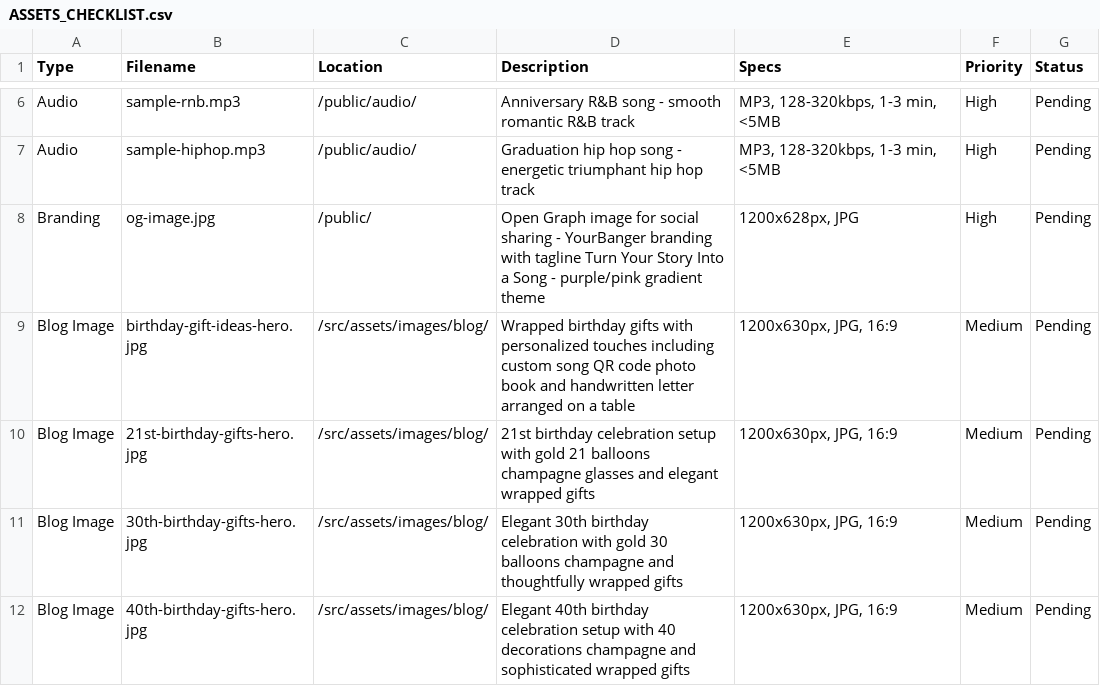
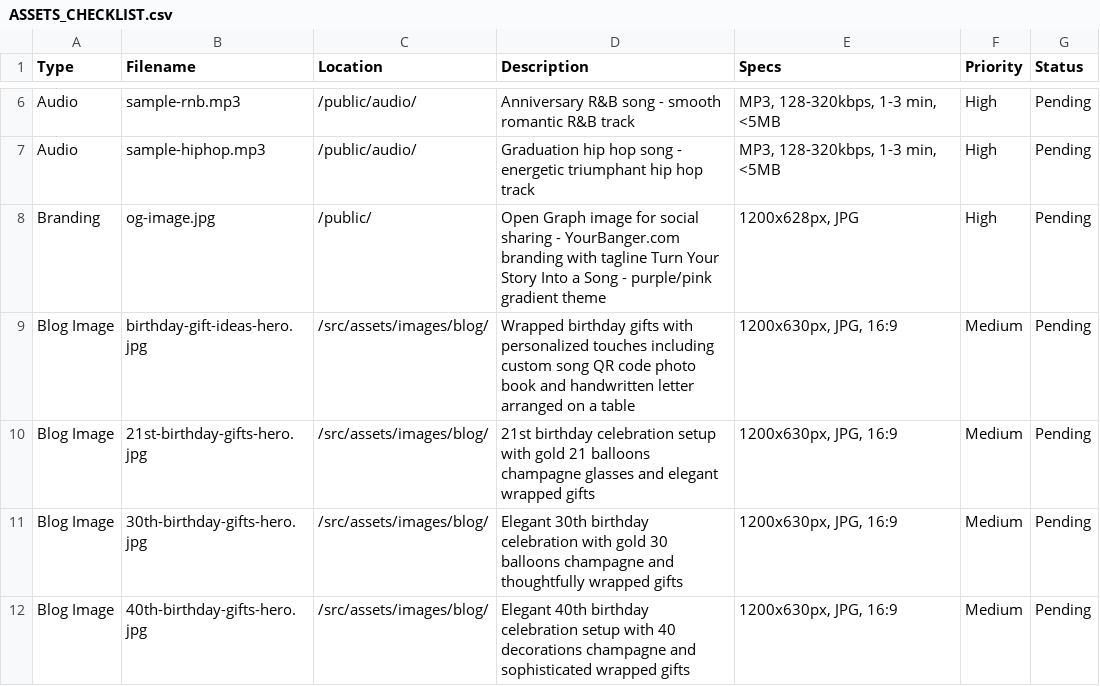
Before and after one commit to biscuitboost/yourbanger-fe, a CSV file: ASSETS_CHECKLIST.csv, drawn as a sheet; only a part is shown, gaps mark what is left out.

```diff
--- a/ASSETS_CHECKLIST.csv
+++ b/ASSETS_CHECKLIST.csv
@@ -7,3 +7,3 @@ Audio,sample-rnb.mp3,/public/audio/,Anniversary R&B song - smooth romantic R&B t
 Audio,sample-hiphop.mp3,/public/audio/,Graduation hip hop song - energetic triumphant hip hop track,"MP3, 128-320kbps, 1-3 min, <5MB",High,Pending
-Branding,og-image.jpg,/public/,Open Graph image for social sharing - YourBanger branding with tagline Turn Your Story Into a Song - purple/pink gradient theme,"1200x628px, JPG",High,Pending
+Branding,og-image.jpg,/public/,Open Graph image for social sharing - YourBanger.com branding with tagline Turn Your Story Into a Song - purple/pink gradient theme,"1200x628px, JPG",High,Pending
 Blog Image,birthday-gift-ideas-hero.jpg,/src/assets/images/blog/,Wrapped birthday gifts with personalized touches including custom song QR code photo book and handwritten letter arranged on a table,"1200x630px, JPG, 16:9",Medium,Pending
```
Also changed, not shown: 40 other files.
